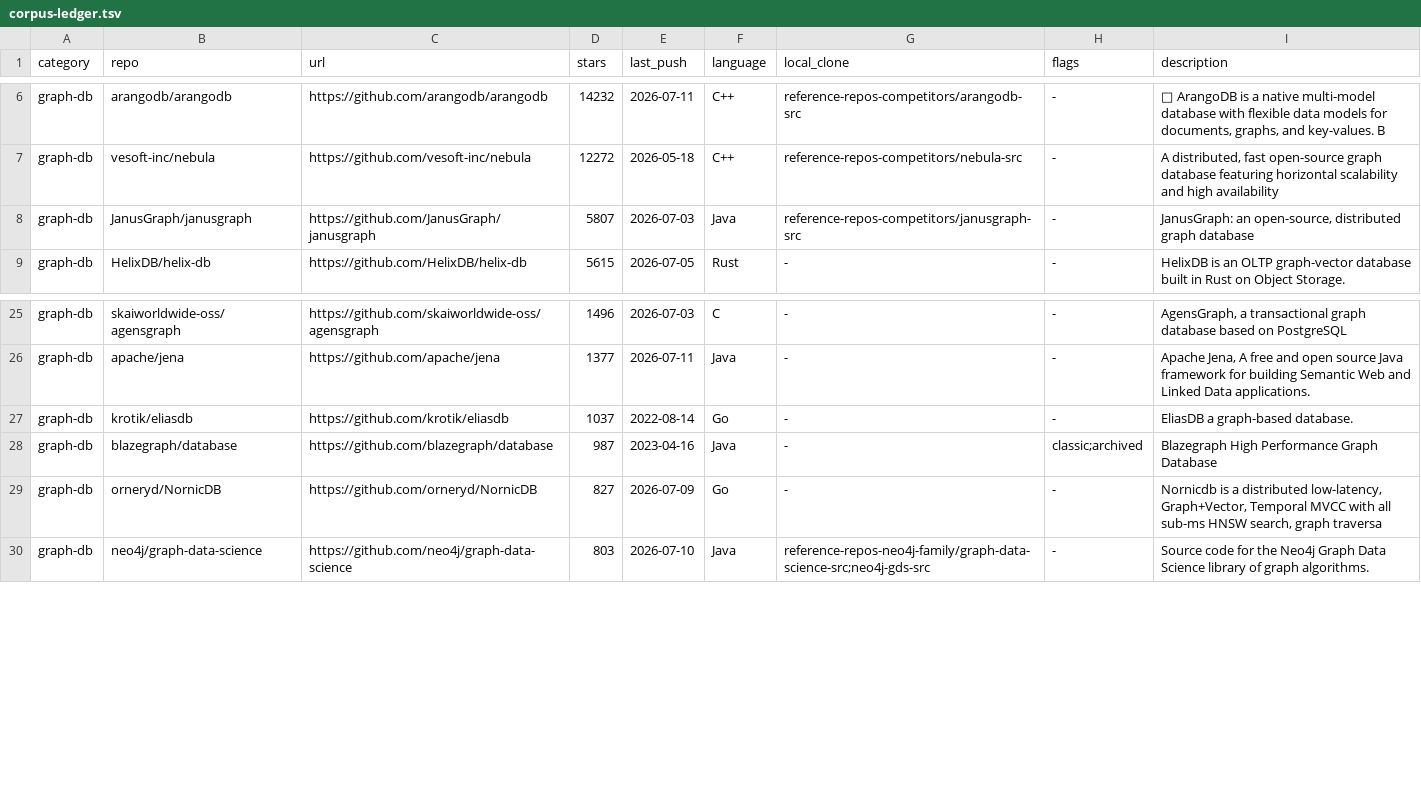
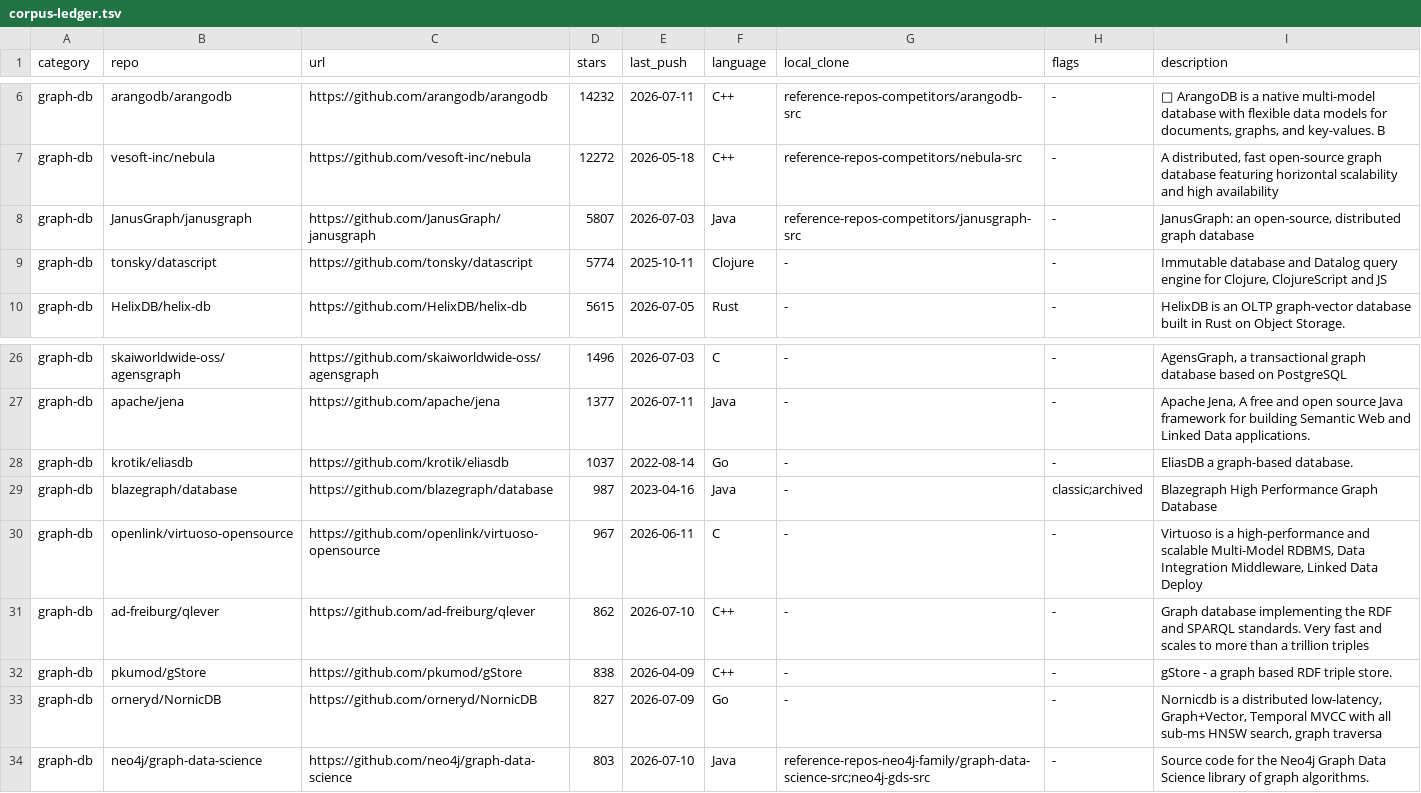
Before and after one commit to that-in-rust/knight-bus-graph-walker, a TSV file: docs_PRD06/graph-learning/corpus-ledger.tsv, drawn as a sheet; only a part is shown, gaps mark what is left out; the diff covers the shown part only.

```diff
--- a/docs_PRD06/graph-learning/corpus-ledger.tsv
+++ b/docs_PRD06/graph-learning/corpus-ledger.tsv
@@ -8,2 +8,3 @@ graph-db	vesoft-inc/nebula	https://github.com/vesoft-inc/nebula	12272	2026-05-18
 graph-db	JanusGraph/janusgraph	https://github.com/JanusGraph/janusgraph	5807	2026-07-03	Java	reference-repos-competitors/janusgraph-src	-	JanusGraph: an open-source, distributed graph database
+graph-db	tonsky/datascript	https://github.com/tonsky/datascript	5774	2025-10-11	Clojure	-	-	Immutable database and Datalog query engine for Clojure, ClojureScript and JS
 graph-db	HelixDB/helix-db	https://github.com/HelixDB/helix-db	5615	2026-07-05	Rust	-	-	HelixDB is an OLTP graph-vector database built in Rust on Object Storage.
@@ -28,2 +29,5 @@ graph-db	krotik/eliasdb	https://github.com/krotik/eliasdb	1037	2022-08-14	Go	-	-
 graph-db	blazegraph/database	https://github.com/blazegraph/database	987	2023-04-16	Java	-	classic;archived	Blazegraph High Performance Graph Database
+graph-db	openlink/virtuoso-opensource	https://github.com/openlink/virtuoso-opensource	967	2026-06-11	C	-	-	Virtuoso is a high-performance and scalable Multi-Model RDBMS, Data Integration Middleware, Linked Data Deploy
+graph-db	ad-freiburg/qlever	https://github.com/ad-freiburg/qlever	862	2026-07-10	C++	-	-	Graph database implementing the RDF and SPARQL standards. Very fast and scales to more than a trillion triples
+graph-db	pkumod/gStore	https://github.com/pkumod/gStore	838	2026-04-09	C++	-	-	gStore - a graph based RDF triple store.
 graph-db	orneryd/NornicDB	https://github.com/orneryd/NornicDB	827	2026-07-09	Go	-	-	Nornicdb is a distributed low-latency, Graph+Vector, Temporal MVCC with all sub-ms HNSW search, graph traversa
```
Also changed, not shown: 14 added rows elsewhere in this file, 1 other file.
